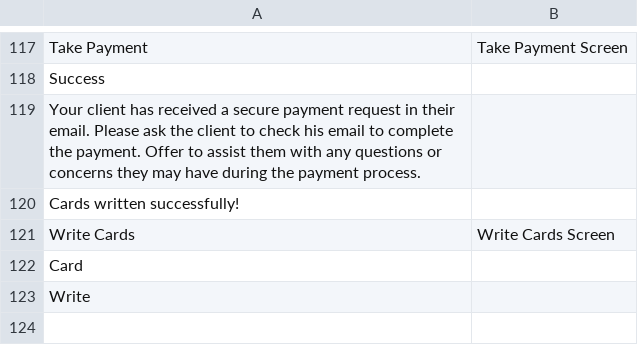
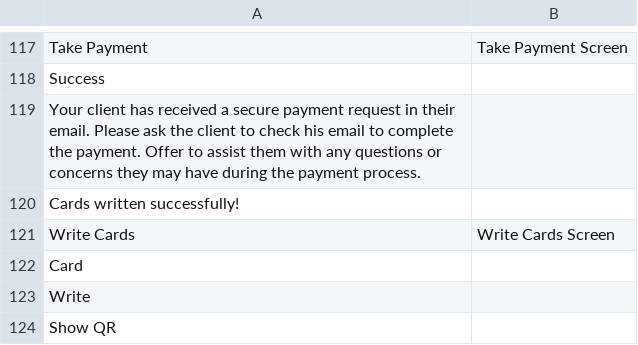
Before and after one commit to GoldenDream00/Mobile-App-Sales, a CSV file: locales.csv, drawn as a sheet; only a part is shown, gaps mark what is left out.

Commit message:
Add "Show QR" in translation files
Add "Show QR" in translation files

```diff
--- a/locales.csv
+++ b/locales.csv
@@ -123 +123,2 @@
 "Write",""
+"Show QR",""
```
Also changed, not shown: 3 other files.
